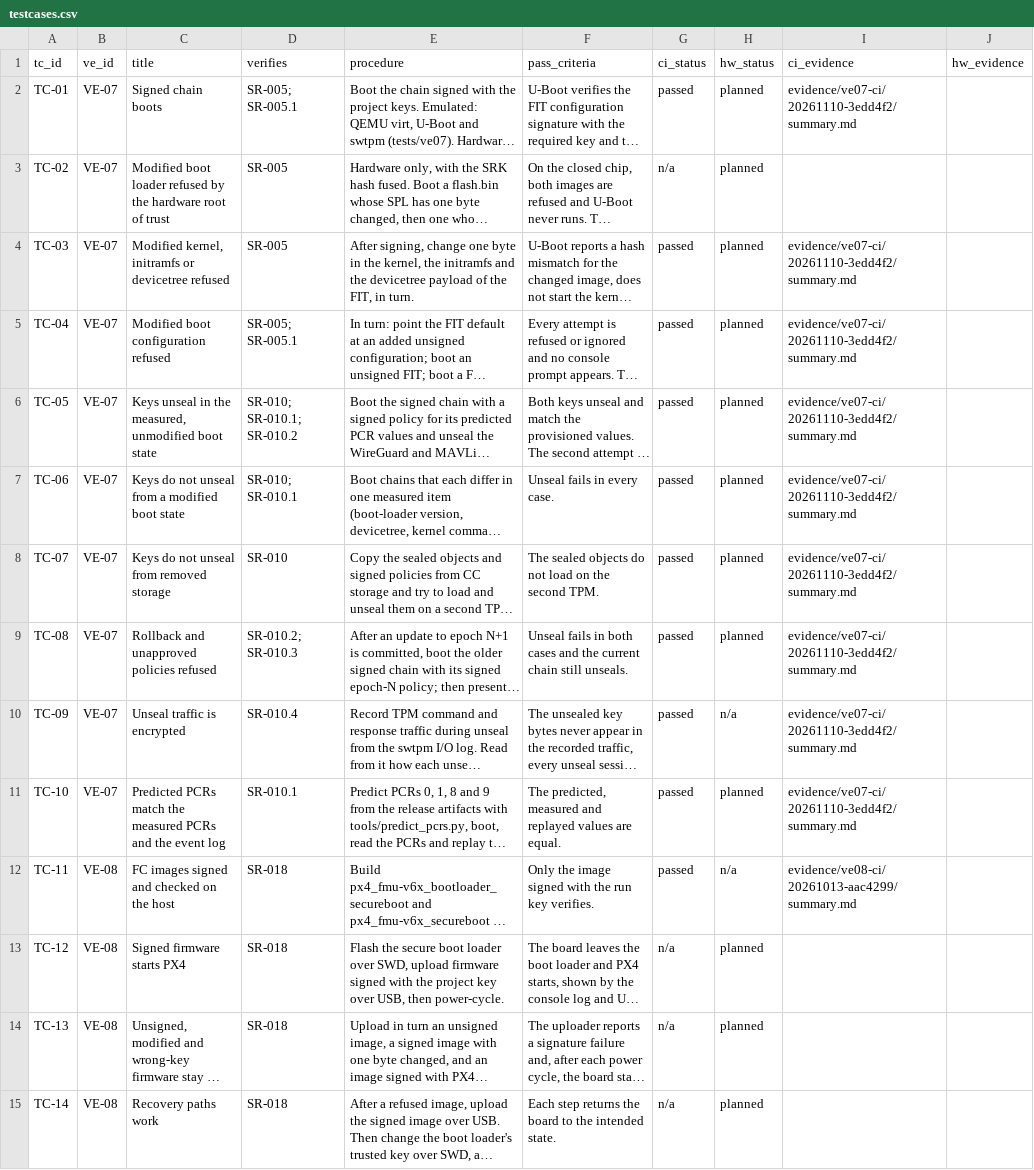
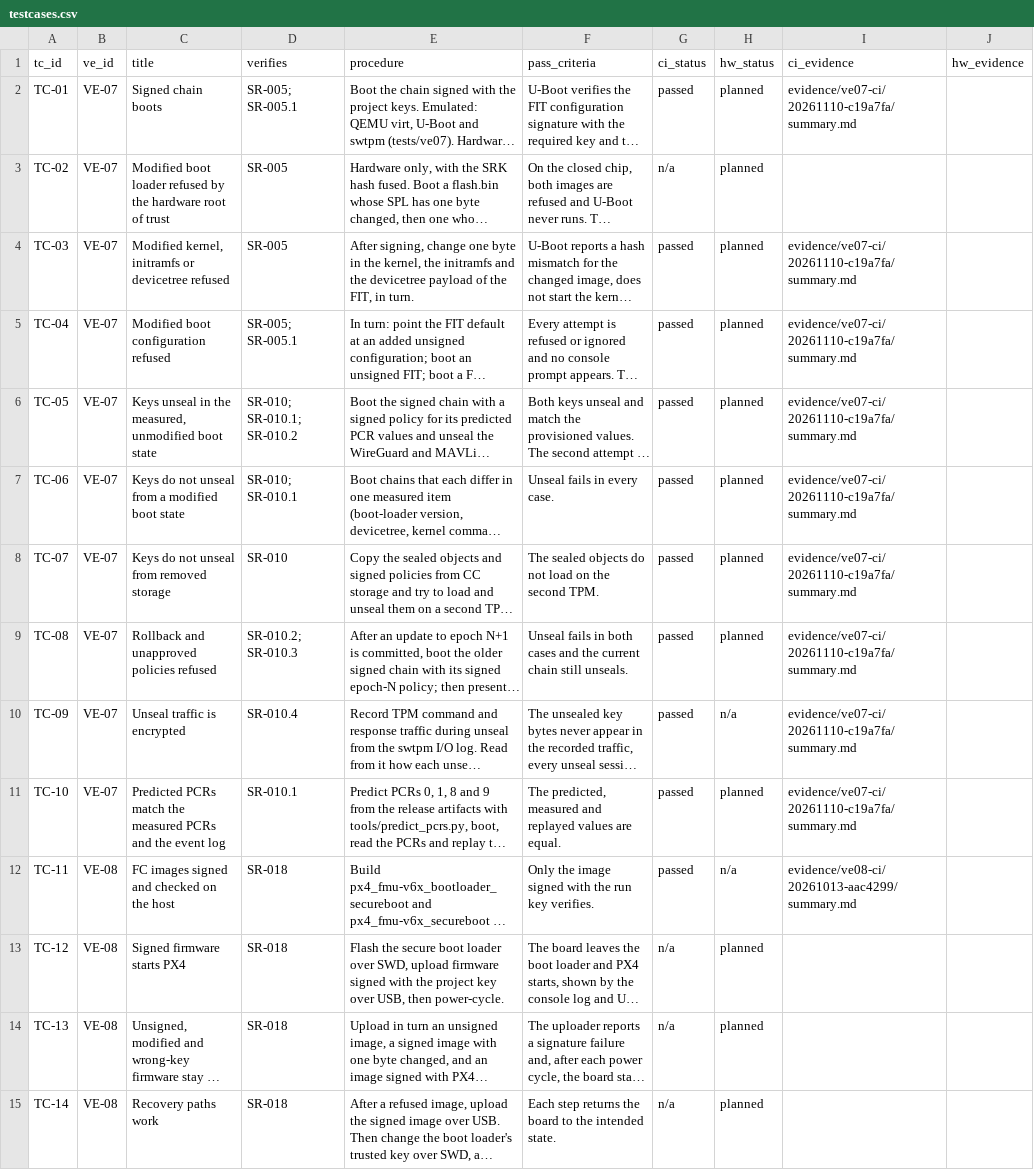
Before and after one commit to samyoon727ca/uas-sec-p2-verified-boot, a CSV file: data/testcases.csv, drawn as a sheet; long unchanged cells end in …; the diff names each change by its address in the sheet, - before the commit and + after, or states it on an @@ line.

```diff
--- a/data/testcases.csv
+++ b/data/testcases.csv
-I2 (ci_evidence): evidence/ve07-ci/20261110-3edd4f2/summary.md
+I2 (ci_evidence): evidence/ve07-ci/20261110-c19a7fa/summary.md
-I4:I11 (ci_evidence): evidence/ve07-ci/20261110-3edd4f2/summary.md
+I4:I11 (ci_evidence): evidence/ve07-ci/20261110-c19a7fa/summary.md
```
Also changed, not shown: 44 other files.
